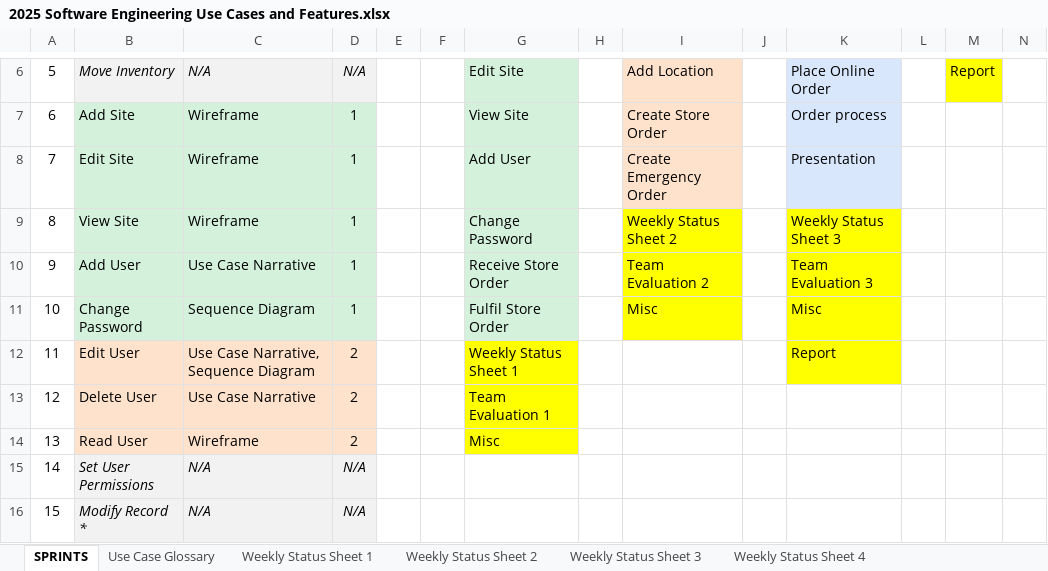
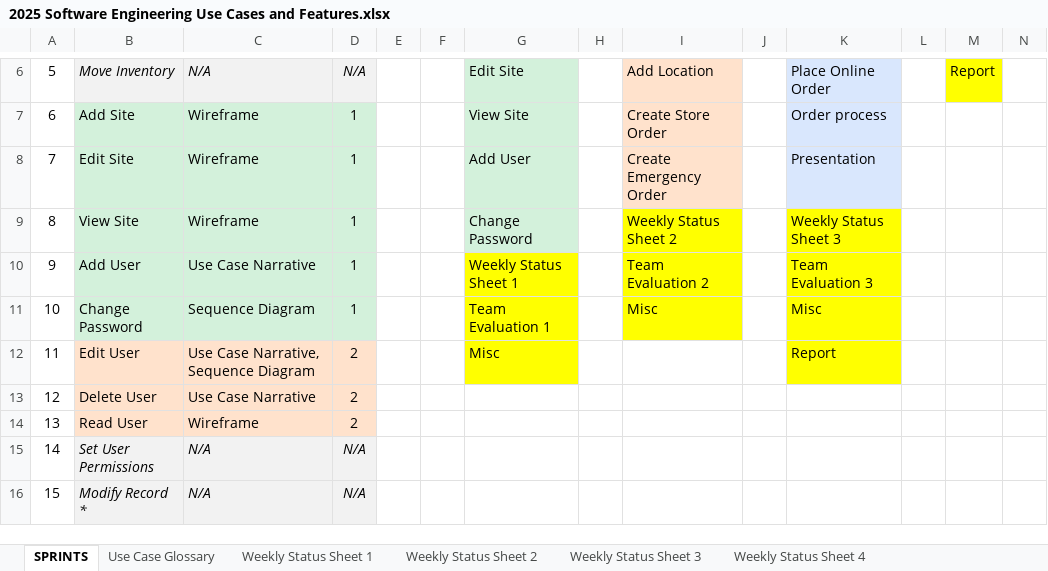
Before and after one commit to AlbertGStanica/SoftwareEngineeringGroupProject, an Excel workbook: 2025 Software Engineering Use Cases and Features.xlsx, sheet SPRINTS, drawn as a sheet; only a part is shown, gaps mark what is left out; values as stored, in another font and other column widths than the file's, no borders; conditional formats not drawn; the diff names each change by its address in the sheet, - before the commit and + after, or states it on an @@ line.

```diff
--- a/2025 Software Engineering Use Cases and Features.xlsx (sheet SPRINTS)
+++ b/2025 Software Engineering Use Cases and Features.xlsx (sheet SPRINTS)
-G10: Receive Store Order
+G10: Weekly Status Sheet 1
-G10:G11 fill: #D3F1DB
+G10:G11 fill: #FFFF00
-G11: Fulfil Store Order
+G11: Team Evaluation 1
-G12: Weekly Status Sheet 1
+G12: Misc
-G13: Team Evaluation 1
+G13: (empty)
-G13:G14 fill: #FFFF00
+G13:G14 fill: none
-G14: Misc
+G14: (empty)
```
Also changed, not shown: 1 other file.
